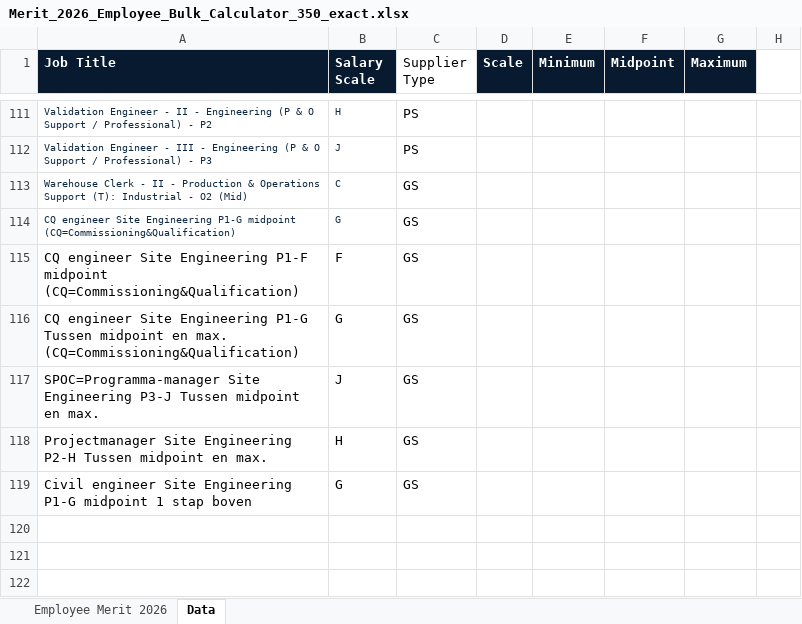
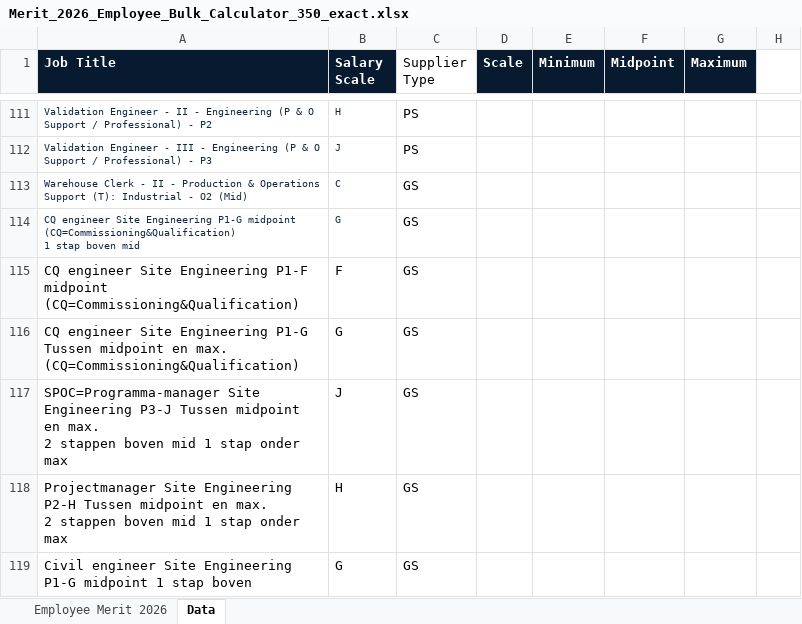
Before and after one commit to Gingerek/rafal-wilk-ai, an Excel workbook: downloads/Merit_2026_Employee_Bulk_Calculator_350_exact.xlsx, sheet Data, drawn as a sheet; only a part is shown, gaps mark what is left out; values as stored, in another font and other column widths than the file's, no borders; ↵ is a line break in a cell; the diff names each change by its address in the sheet, - before the commit and + after, or states it on an @@ line.

```diff
--- a/downloads/Merit_2026_Employee_Bulk_Calculator_350_exact.xlsx (sheet Data)
+++ b/downloads/Merit_2026_Employee_Bulk_Calculator_350_exact.xlsx (sheet Data)
-A114 (Job Title): …midpoint (CQ=Commissioning&Qualification)
+A114 (Job Title): …midpoint (CQ=Commissioning&Qualification) ↵ 1 stap boven mid
-A117 (Job Title): …en max.
+A117 (Job Title): …en max. ↵ 2 stappen boven mid 1 stap onder max
-A118 (Job Title): …en max.
+A118 (Job Title): …en max. ↵ 2 stappen boven mid 1 stap onder max
```
Also changed, not shown: formulas that keep their value, 1 other file.
